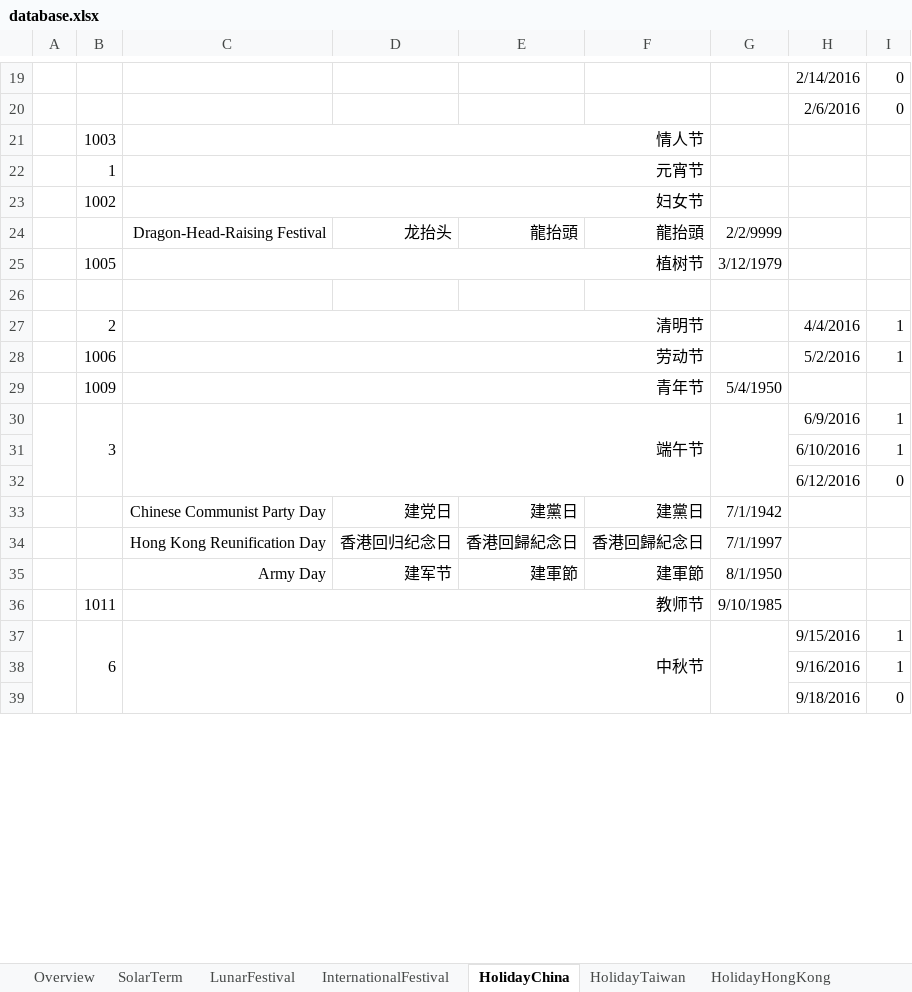
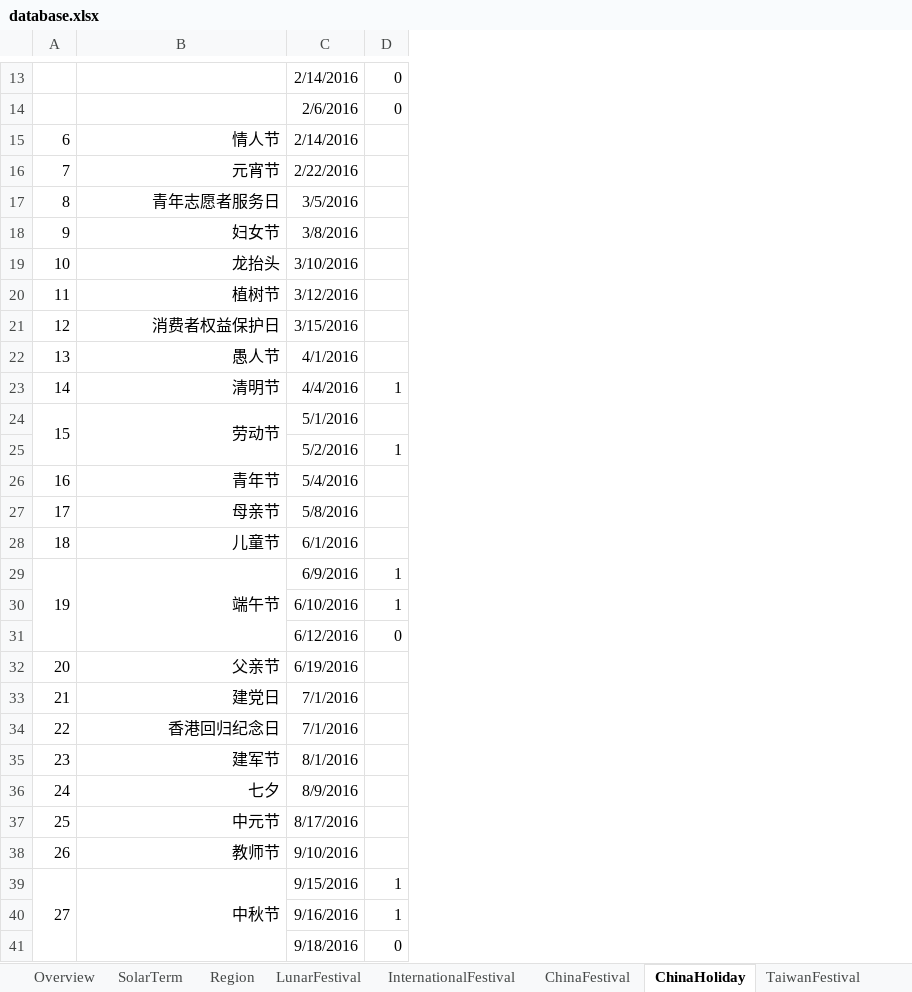
Before and after one commit to FlyingOsred/PerpetualCalendarDatabase, an Excel workbook: database/database.xlsx, sheet ChinaHoliday, drawn as a sheet; only a part is shown, gaps mark what is left out; values as stored, in another font and other column widths than the file's, no borders; removed rows and columns are numbered as before the commit, all else as after; the diff covers the shown part only; the diff names each change by its address in the sheet, - before the commit and + after, or states it on an @@ line.

```diff
--- a/database/database.xlsx (sheet ChinaHoliday)
+++ b/database/database.xlsx (sheet ChinaHoliday)
-sheet tab: HolidayChina
+sheet tab: ChinaHoliday
+sheet tab: Region
+sheet tab: ChinaFestival
+sheet tab: TaiwanFestival
-column A, empty
-column B, rows 21-23: 1003 | 1 | 1002; rows 25-30: 1005 |  | 2 | 1006 | 1009 | 3; rows 36-37: 1011 | 6
+column A, rows 15-16: 6 | 7; row 18: 9; rows 20-21: 11 | 12; rows 23-24: 14 | 15; row 26: 16; row 29: 19; rows 38-39: 26 | 27
-column D, empty
-column E, empty
-column F, empty
-column G, rows 25-29: 3/12/1979 |  |  |  | 5/4/1950; row 36: 9/10/1985
-C21:F21 merged
-C15: (empty)
+C15: 2/14/2016
-C22:F22 merged
-C16: (empty)
+C16: 2/22/2016
+row 17: 8 | 青年志愿者服务日 | 3/5/2016
-C23:F23 merged
-C18: (empty)
+C18: 3/8/2016
-row 24:  |  | Dragon-Head-Raising Festival | 龙抬头 | 龍抬頭 | 龍抬頭 | 2/2/9999
+row 19: 10 | 龙抬头 | 3/10/2016
-C25:F25 merged
-C20: (empty)
+C20: 3/12/2016
-row 21: (empty)
+row 21: 12 | 消费者权益保护日 | 3/15/2016
+row 22: 13 | 愚人节 | 4/1/2016
-C27:F27 merged
-C24: 5/2/2016
+C24: 5/1/2016
-D24: 1
+D24: (empty)
+row 25:  |  | 5/2/2016 | 1
-C29:F29 merged
-C26: (empty)
+C26: 5/4/2016
+row 27: 17 | 母亲节 | 5/8/2016
+row 28: 18 | 儿童节 | 6/1/2016
-row 33:  |  | Chinese Communist Party Day | 建党日 | 建黨日 | 建黨日 | 7/1/1942
-row 34:  |  | Hong Kong Reunification Day | 香港回归纪念日 | 香港回歸紀念日 | 香港回歸紀念日 | 7/1/1997
-row 35:  |  | Army Day | 建军节 | 建軍節 | 建軍節 | 8/1/1950
+row 32: 20 | 父亲节 | 6/19/2016
+row 33: 21 | 建党日 | 7/1/2016
+row 34: 22 | 香港回归纪念日 | 7/1/2016
+row 35: 23 | 建军节 | 8/1/2016
+row 36: 24 | 七夕 | 8/9/2016
+row 37: 25 | 中元节 | 8/17/2016
-C36:F36 merged
-C38: (empty)
+C38: 9/10/2016
```
Also changed, not shown: 8 added rows, 10 removed rows, 5 edited cells, cell formats and merged cells elsewhere in this sheet, sheet InternationalFestival, sheet LunarFestival, sheet HongKongHoliday, sheet TaiwanHoliday, other sheet tabs, formulas that keep their value, 8 other files.
